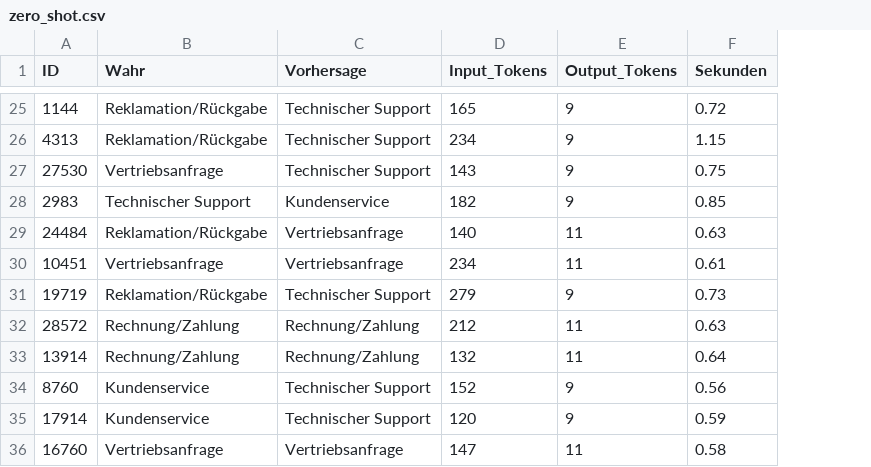
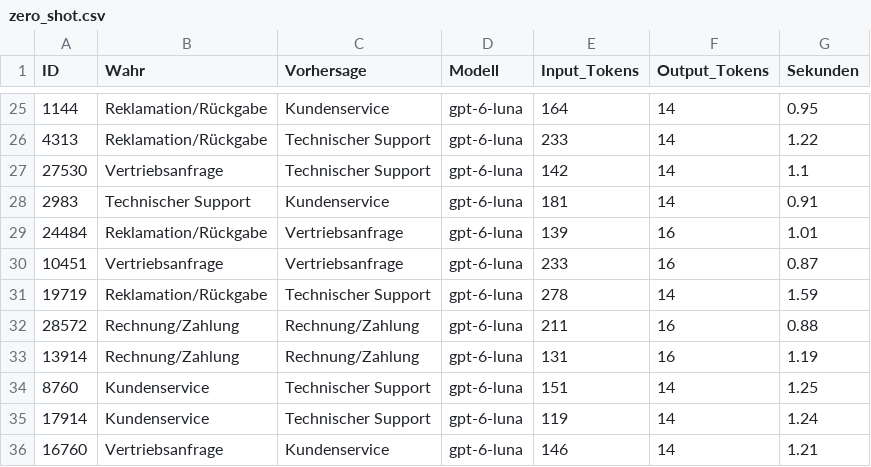
Before and after one commit to kadirberkaytuna/bachelorarbeit-email-klassifikation, a CSV file: results/zero_shot.csv, drawn as a sheet; only a part is shown, gaps mark what is left out; addresses are those after the commit; the diff covers the shown part only; the diff names each change by its address in the sheet, - before the commit and + after, or states it on an @@ line.

Commit message:
Zero-Shot auf GPT-6 Luna umgestellt, Modellversion wird gespeichert

```diff
--- a/results/zero_shot.csv
+++ b/results/zero_shot.csv
+column D (Modell), rows 25-36: all gpt-6-luna
-C25 (Vorhersage): Technischer Support
+C25 (Vorhersage): Kundenservice
-E25 (Input_Tokens): 165
+E25 (Input_Tokens): 164
-F25:F28 (Output_Tokens): 9
+F25:F28 (Output_Tokens): 14
-G25 (Sekunden): 0.72
+G25 (Sekunden): 0.95
-E26 (Input_Tokens): 234
+E26 (Input_Tokens): 233
-G26 (Sekunden): 1.15
+G26 (Sekunden): 1.22
-E27 (Input_Tokens): 143
+E27 (Input_Tokens): 142
-G27 (Sekunden): 0.75
+G27 (Sekunden): 1.1
-E28 (Input_Tokens): 182
+E28 (Input_Tokens): 181
-G28 (Sekunden): 0.85
+G28 (Sekunden): 0.91
-E29 (Input_Tokens): 140
+E29 (Input_Tokens): 139
-F29:F30 (Output_Tokens): 11
+F29:F30 (Output_Tokens): 16
-G29 (Sekunden): 0.63
+G29 (Sekunden): 1.01
-E30 (Input_Tokens): 234
+E30 (Input_Tokens): 233
-G30 (Sekunden): 0.61
+G30 (Sekunden): 0.87
-E31 (Input_Tokens): 279
+E31 (Input_Tokens): 278
-F31 (Output_Tokens): 9
+F31 (Output_Tokens): 14
-G31 (Sekunden): 0.73
+G31 (Sekunden): 1.59
-E32 (Input_Tokens): 212
+E32 (Input_Tokens): 211
-F32:F33 (Output_Tokens): 11
+F32:F33 (Output_Tokens): 16
-G32 (Sekunden): 0.63
+G32 (Sekunden): 0.88
-E33 (Input_Tokens): 132
+E33 (Input_Tokens): 131
-G33 (Sekunden): 0.64
+G33 (Sekunden): 1.19
-E34 (Input_Tokens): 152
+E34 (Input_Tokens): 151
-F34:F35 (Output_Tokens): 9
+F34:F35 (Output_Tokens): 14
-G34 (Sekunden): 0.56
+G34 (Sekunden): 1.25
-E35 (Input_Tokens): 120
+E35 (Input_Tokens): 119
-G35 (Sekunden): 0.59
+G35 (Sekunden): 1.24
-C36 (Vorhersage): Vertriebsanfrage
+C36 (Vorhersage): Kundenservice
-E36 (Input_Tokens): 147
+E36 (Input_Tokens): 146
-F36 (Output_Tokens): 11
+F36 (Output_Tokens): 14
-G36 (Sekunden): 0.58
+G36 (Sekunden): 1.21
```
Also changed, not shown: 119 edited cells elsewhere in this file, 1 other file.
